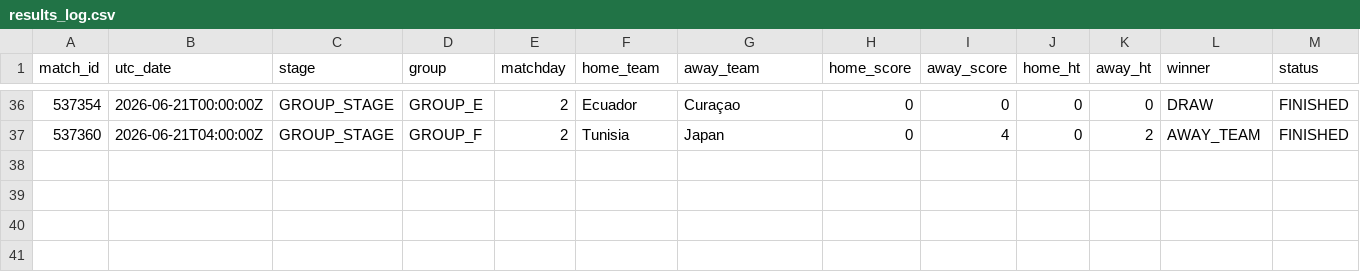
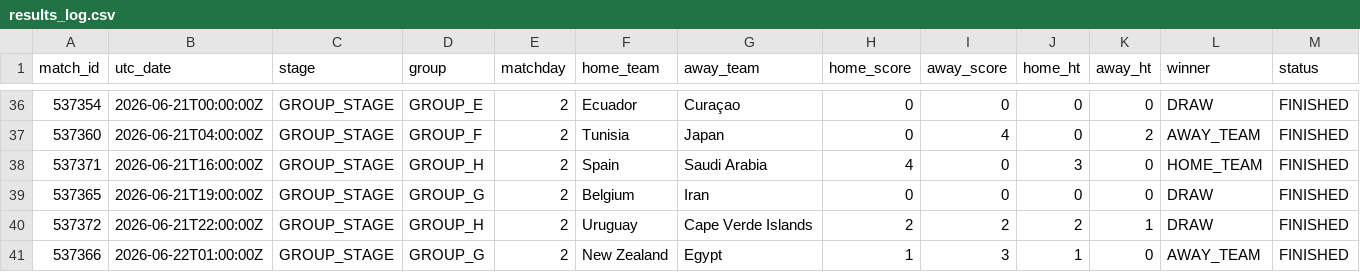
Before and after one commit to cem-acun/worldcup2026-market-efficiency, a CSV file: data/results_log.csv, drawn as a sheet; only a part is shown, gaps mark what is left out; rows hold the shown columns only; the diff names each change by its address in the sheet, - before the commit and + after, or states it on an @@ line.

```diff
--- a/data/results_log.csv
+++ b/data/results_log.csv
+row 38: 537371 | 2026-06-21T16:00:00Z | GROUP_STAGE | GROUP_H | 2 | Spain | Saudi Arabia | 4 | 0 | 3 | 0 | HOME_TEAM | FINISHED
+row 39: 537365 | 2026-06-21T19:00:00Z | GROUP_STAGE | GROUP_G | 2 | Belgium | Iran | 0 | 0 | 0 | 0 | DRAW | FINISHED
+row 40: 537372 | 2026-06-21T22:00:00Z | GROUP_STAGE | GROUP_H | 2 | Uruguay | Cape Verde Islands | 2 | 2 | 2 | 1 | DRAW | FINISHED
+row 41: 537366 | 2026-06-22T01:00:00Z | GROUP_STAGE | GROUP_G | 2 | New Zealand | Egypt | 1 | 3 | 1 | 0 | AWAY_TEAM | FINISHED
```
